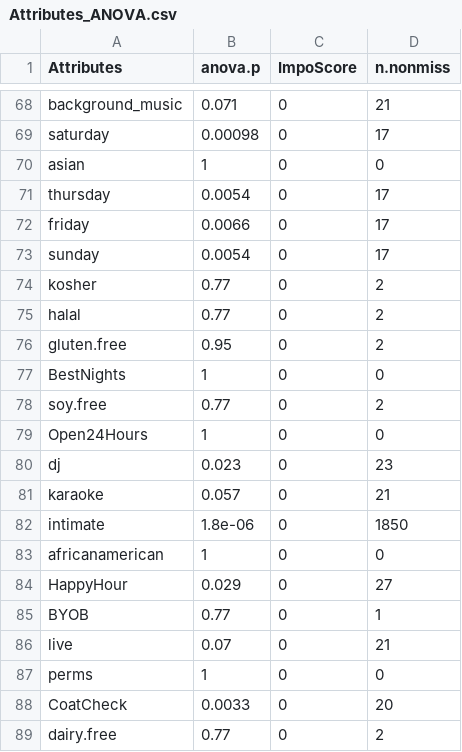
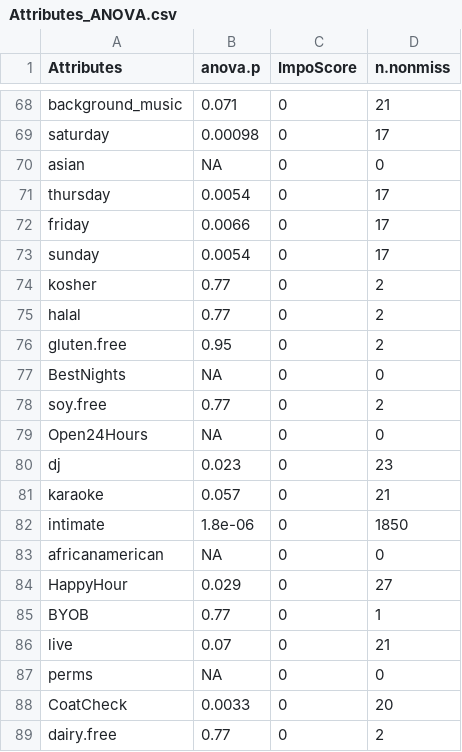
Before and after one commit to jerryliu20d/Yelp-Rating, a CSV file: Tables/Attributes_ANOVA.csv, drawn as a sheet; only a part is shown, gaps mark what is left out; the diff covers the shown part only.

```diff
--- a/Tables/Attributes_ANOVA.csv
+++ b/Tables/Attributes_ANOVA.csv
@@ -69,3 +69,3 @@
 "saturday",0.00098,0,17
-"asian",1,0,0
+"asian",NA,0,0
 "thursday",0.0054,0,17
@@ -76,5 +76,5 @@
 "gluten.free",0.95,0,2
-"BestNights",1,0,0
+"BestNights",NA,0,0
 "soy.free",0.77,0,2
-"Open24Hours",1,0,0
+"Open24Hours",NA,0,0
 "dj",0.023,0,23
@@ -82,3 +82,3 @@
 "intimate",1.8e-06,0,1850
-"africanamerican",1,0,0
+"africanamerican",NA,0,0
 "HappyHour",0.029,0,27
@@ -86,3 +86,3 @@
 "live",0.07,0,21
-"perms",1,0,0
+"perms",NA,0,0
 "CoatCheck",0.0033,0,20
```
Also changed, not shown: 14 edited cells elsewhere in this file.
